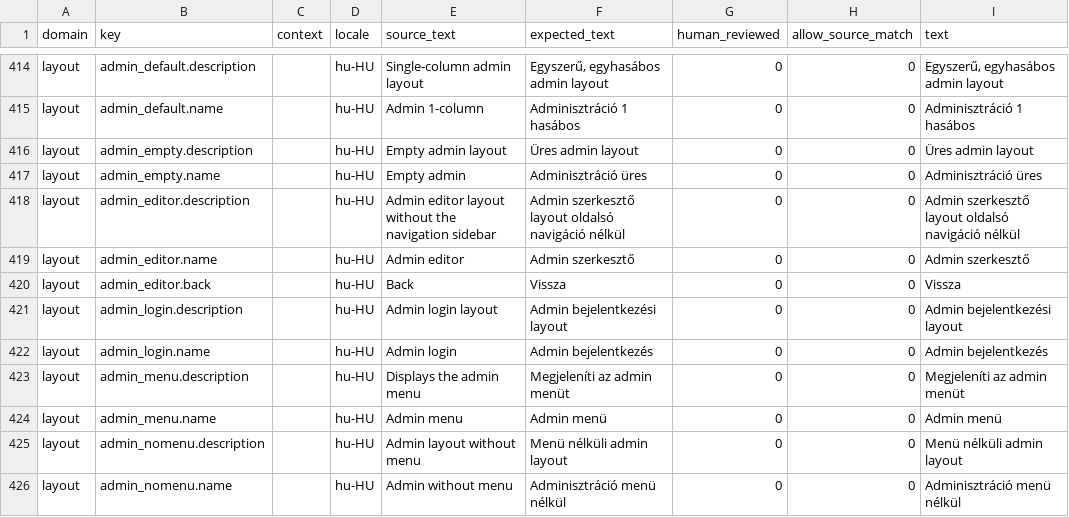
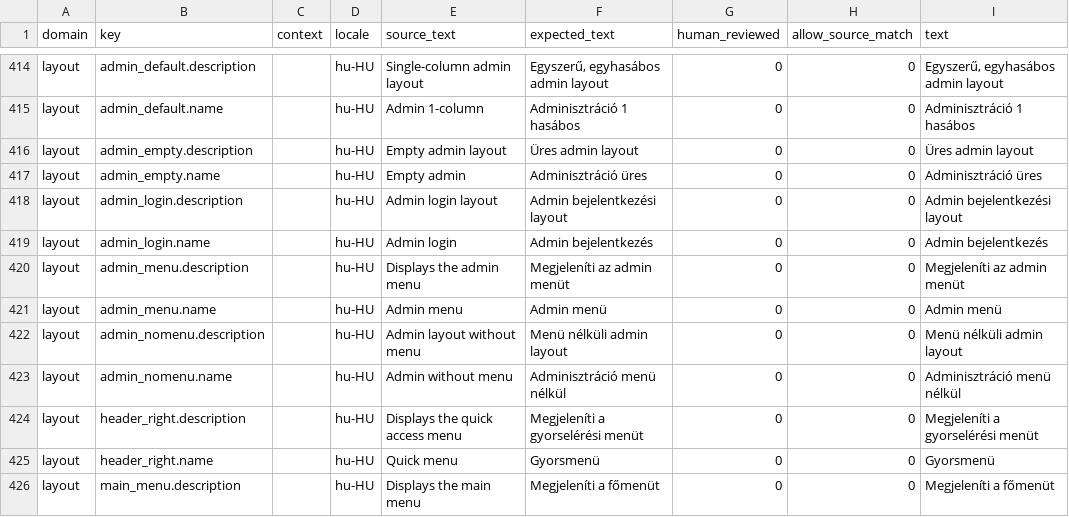
Before and after one commit to istvan-ujjmeszaros/radaptor-cms, a CSV file: i18n/seeds/hu-HU.csv, drawn as a sheet; only a part is shown, gaps mark what is left out; the shorter side is filled out with more unchanged rows; the diff names each change by its address in the sheet, - before the commit and + after, or states it on an @@ line.

```diff
--- a/i18n/seeds/hu-HU.csv
+++ b/i18n/seeds/hu-HU.csv
-row 418: layout | admin_editor.description |  | hu-HU | Admin editor layout without the navigation sidebar | Admin szerkesztő layout oldalsó navigáció nélkül | 0 | 0 | Admin szerkesztő layout oldalsó navigáció nélkül
-row 419: layout | admin_editor.name |  | hu-HU | Admin editor | Admin szerkesztő | 0 | 0 | Admin szerkesztő
-row 420: layout | admin_editor.back |  | hu-HU | Back | Vissza | 0 | 0 | Vissza
```
Also changed, not shown: i18n/seeds/en-US.csv, modules-common/Form/i18n/seeds/en-US.csv, 10 other files.
